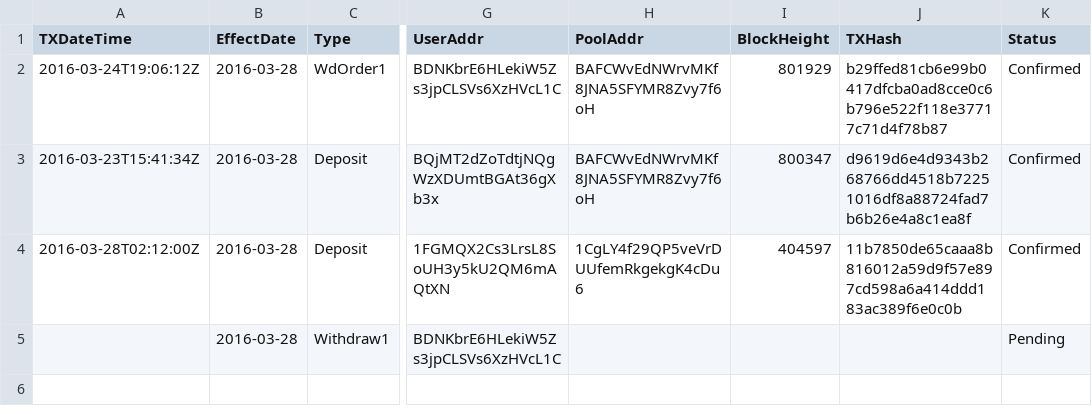
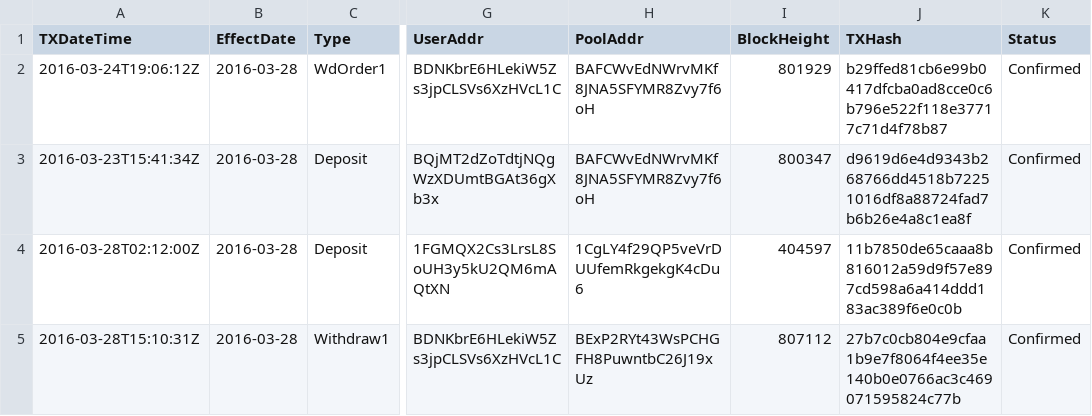
Before and after one commit to henrynu/NuLagoon, a CSV file: Reports/DepositWithdrawTX.csv, drawn as a sheet; only a part is shown, gaps mark what is left out; the diff names each change by its address in the sheet, - before the commit and + after, or states it on an @@ line.

```diff
--- a/Reports/DepositWithdrawTX.csv
+++ b/Reports/DepositWithdrawTX.csv
-A5 (TXDateTime): (empty)
+A5 (TXDateTime): 2016-03-28T15:10:31Z
-H5 (PoolAddr): (empty)
+H5 (PoolAddr): BExP2RYt43WsPCHGFH8PuwntbC26J19xUz
-I5 (BlockHeight): (empty)
+I5 (BlockHeight): 807112
-J5 (TXHash): (empty)
+J5 (TXHash): 27b7c0cb804e9cfaa1b9e7f8064f4ee35e140b0e0766ac3c469071595824c77b
-K5 (Status): Pending
+K5 (Status): Confirmed
```
Also changed, not shown: 1 other file.
